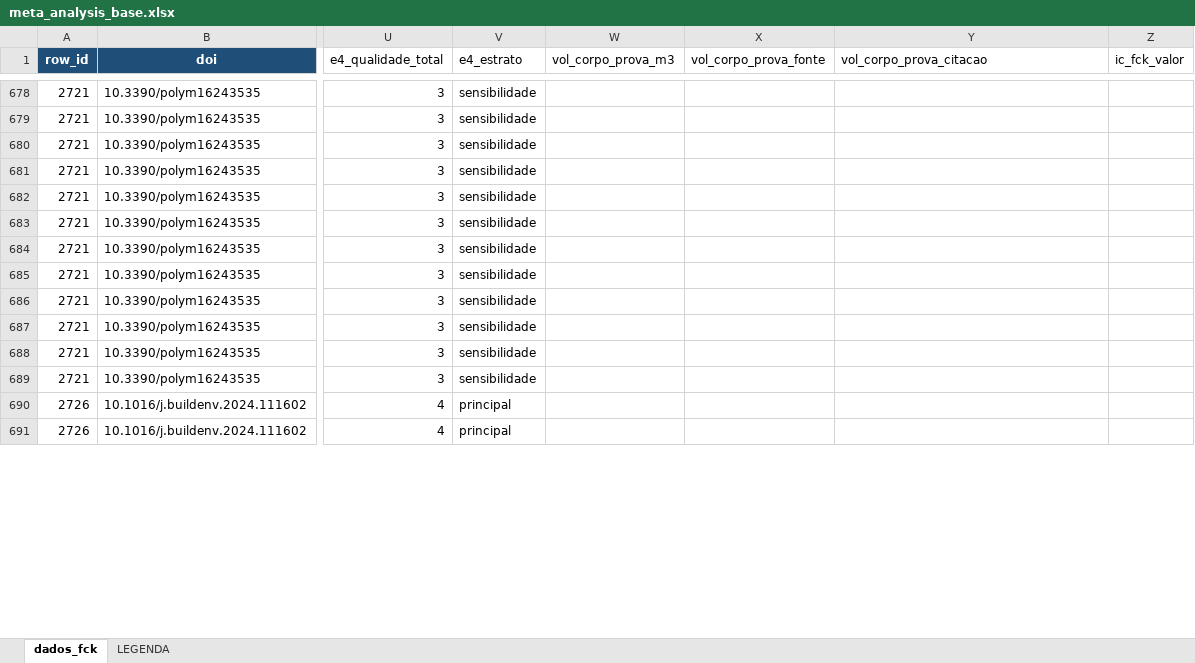
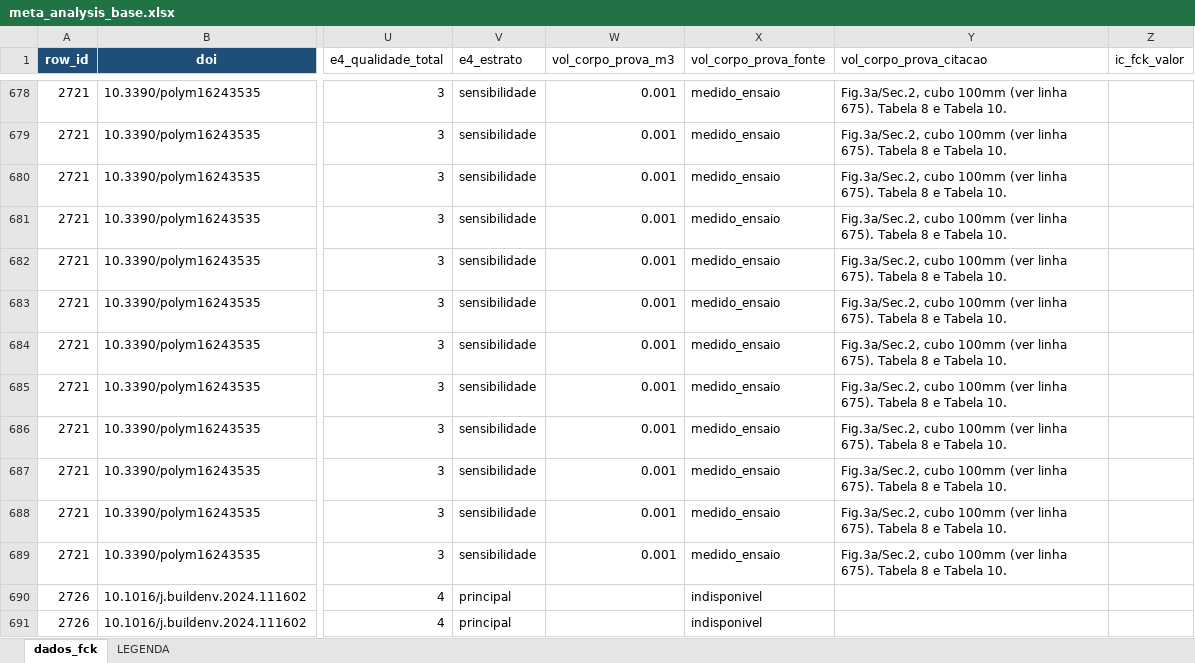
Before and after one commit to kielima/revisao-sistematica-literatura, an Excel workbook: meta_analysis_base.xlsx, sheet dados_fck, drawn as a sheet; only a part is shown, gaps mark what is left out; values as stored, in another font and other column widths than the file's, no borders; the diff covers the shown part only; the diff names each change by its address in the sheet, - before the commit and + after, or states it on an @@ line.

```diff
--- a/meta_analysis_base.xlsx (sheet dados_fck)
+++ b/meta_analysis_base.xlsx (sheet dados_fck)
-W678:W689 (vol_corpo_prova_m3): (empty)
+W678:W689 (vol_corpo_prova_m3): 0.001
-X678:X689 (vol_corpo_prova_fonte): (empty)
+X678:X689 (vol_corpo_prova_fonte): medido_ensaio
-Y678:Y689 (vol_corpo_prova_citacao): (empty)
+Y678:Y689 (vol_corpo_prova_citacao): Fig.3a/Sec.2, cubo 100mm (ver linha 675). Tabela 8 e Tabela 10.
-X690:X691 (vol_corpo_prova_fonte): (empty)
+X690:X691 (vol_corpo_prova_fonte): indisponivel
```
Also changed, not shown: 325 edited cells elsewhere in this sheet, 7 other files.
